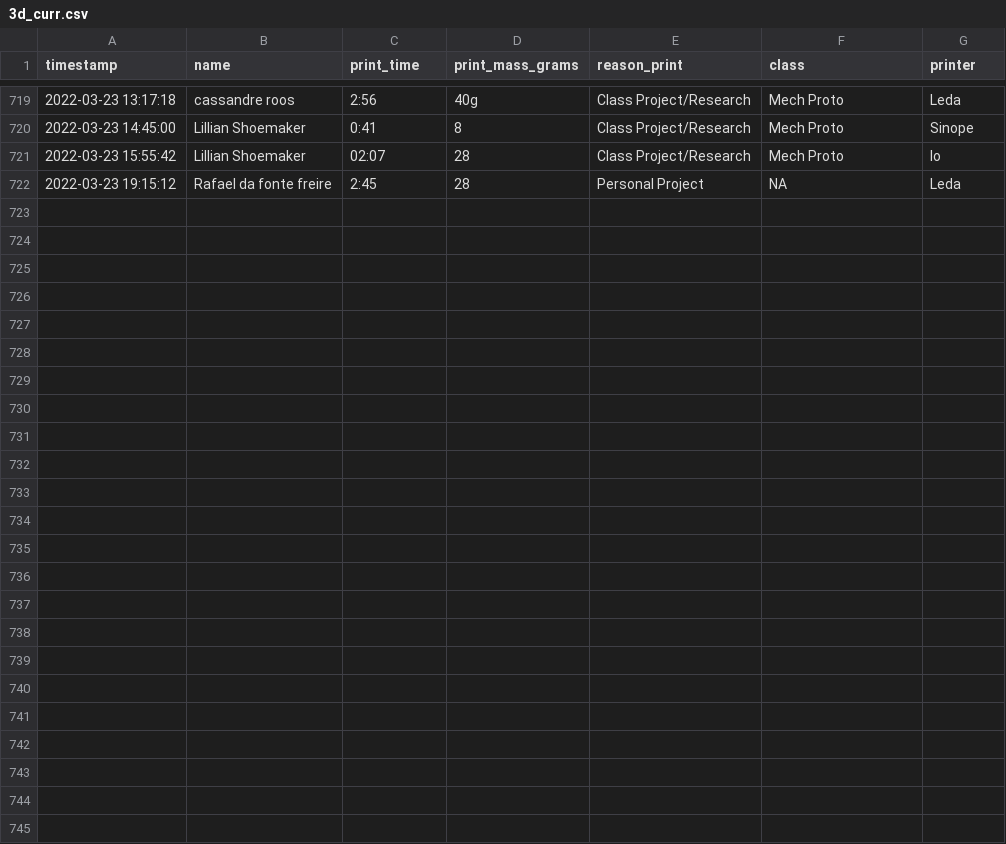
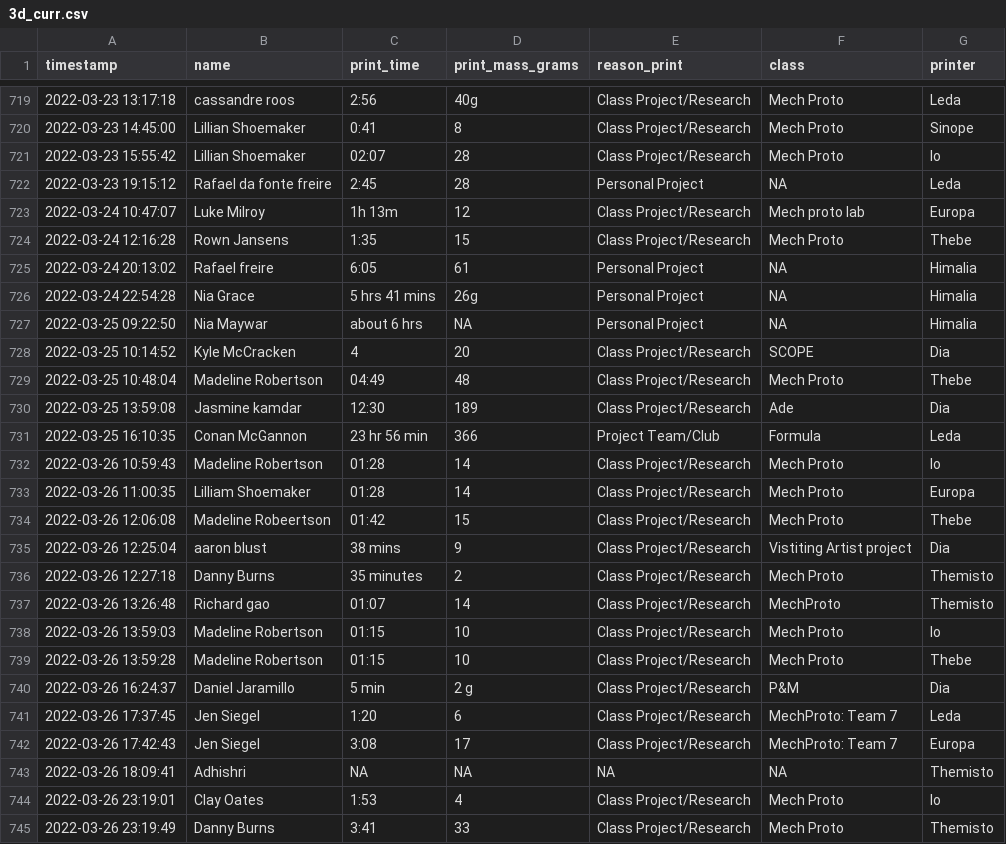
Before and after one commit to JohnnyMaBoi/olin-3d-printing, a CSV file: data/3d_curr.csv, drawn as a sheet; only a part is shown, gaps mark what is left out; the diff names each change by its address in the sheet, - before the commit and + after, or states it on an @@ line.

Commit message:
Problem with pulling very old data

```diff
--- a/data/3d_curr.csv
+++ b/data/3d_curr.csv
+row 723: 2022-03-24 10:47:07 | Luke Milroy | 1h 13m | 12 | Class Project/Research | Mech proto lab | Europa
+row 724: 2022-03-24 12:16:28 | Rown Jansens | 1:35 | 15 | Class Project/Research | Mech Proto | Thebe
+row 725: 2022-03-24 20:13:02 | Rafael freire | 6:05 | 61 | Personal Project | NA | Himalia
+row 726: 2022-03-24 22:54:28 | Nia Grace | 5 hrs 41 mins | 26g | Personal Project | NA | Himalia
+row 727: 2022-03-25 09:22:50 | Nia Maywar | about 6 hrs | NA | Personal Project | NA | Himalia
+row 728: 2022-03-25 10:14:52 | Kyle McCracken | 4 | 20 | Class Project/Research | SCOPE | Dia
+row 729: 2022-03-25 10:48:04 | Madeline Robertson | 04:49 | 48 | Class Project/Research | Mech Proto | Thebe
+row 730: 2022-03-25 13:59:08 | Jasmine kamdar | 12:30 | 189 | Class Project/Research | Ade | Dia
+row 731: 2022-03-25 16:10:35 | Conan McGannon | 23 hr 56 min | 366 | Project Team/Club | Formula | Leda
+row 732: 2022-03-26 10:59:43 | Madeline Robertson | 01:28 | 14 | Class Project/Research | Mech Proto | Io
+row 733: 2022-03-26 11:00:35 | Lilliam Shoemaker | 01:28 | 14 | Class Project/Research | Mech Proto | Europa
+row 734: 2022-03-26 12:06:08 | Madeline Robeertson | 01:42 | 15 | Class Project/Research | Mech Proto | Thebe
+row 735: 2022-03-26 12:25:04 | aaron blust | 38 mins | 9 | Class Project/Research | Vistiting Artist project | Dia
+row 736: 2022-03-26 12:27:18 | Danny Burns | 35 minutes | 2 | Class Project/Research | Mech Proto | Themisto
+row 737: 2022-03-26 13:26:48 | Richard gao | 01:07 | 14 | Class Project/Research | MechProto | Themisto
+row 738: 2022-03-26 13:59:03 | Madeline Robertson | 01:15 | 10 | Class Project/Research | Mech Proto | Io
+row 739: 2022-03-26 13:59:28 | Madeline Robertson | 01:15 | 10 | Class Project/Research | Mech Proto | Thebe
+row 740: 2022-03-26 16:24:37 | Daniel Jaramillo | 5 min | 2 g | Class Project/Research | P&M | Dia
+row 741: 2022-03-26 17:37:45 | Jen Siegel | 1:20 | 6 | Class Project/Research | MechProto: Team 7 | Leda
+row 742: 2022-03-26 17:42:43 | Jen Siegel | 3:08 | 17 | Class Project/Research | MechProto: Team 7 | Europa
+row 743: 2022-03-26 18:09:41 | Adhishri | NA | NA | NA | NA | Themisto
+row 744: 2022-03-26 23:19:01 | Clay Oates | 1:53 | 4 | Class Project/Research | Mech Proto | Io
+row 745: 2022-03-26 23:19:49 | Danny Burns | 3:41 | 33 | Class Project/Research | Mech Proto | Themisto
```
Also changed, not shown: 3 other files.
